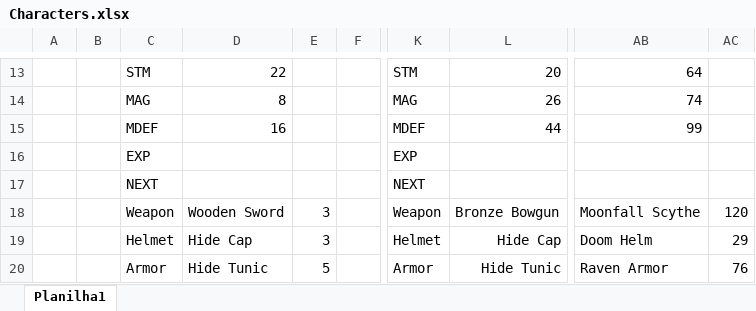
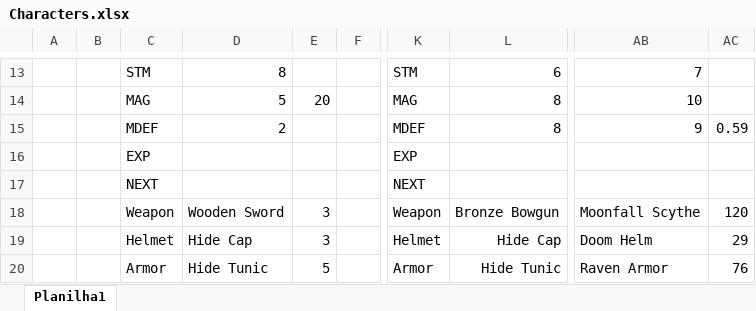
Before and after one commit to dadn2002/Chrono-Trigger-Based-RPG, an Excel workbook: Characters.xlsx, sheet Planilha1, drawn as a sheet; only a part is shown, gaps mark what is left out; values as stored, in another font and other column widths than the file's, no borders; the diff covers the shown part only; the diff names each change by its address in the sheet, - before the commit and + after, or states it on an @@ line.

```diff
--- a/Characters.xlsx (sheet Planilha1)
+++ b/Characters.xlsx (sheet Planilha1)
-D13: 22
+D13: 8
-L13: 20
+L13: 6
-AB13: 64
+AB13: 7
-D14: 8
+D14: 5
-E14: (empty)
+E14: 20
-L14: 26
+L14: 8
-AB14: 74
+AB14: 10
-D15: 16
+D15: 2
-L15: 44
+L15: 8
-AB15: 99
+AB15: 9
-AC15: (empty)
+AC15: 0.59
```
Also changed, not shown: 31 edited cells elsewhere in this sheet, Player_Status_Techs.xlsx, Techs.xlsx, 3 other files.
